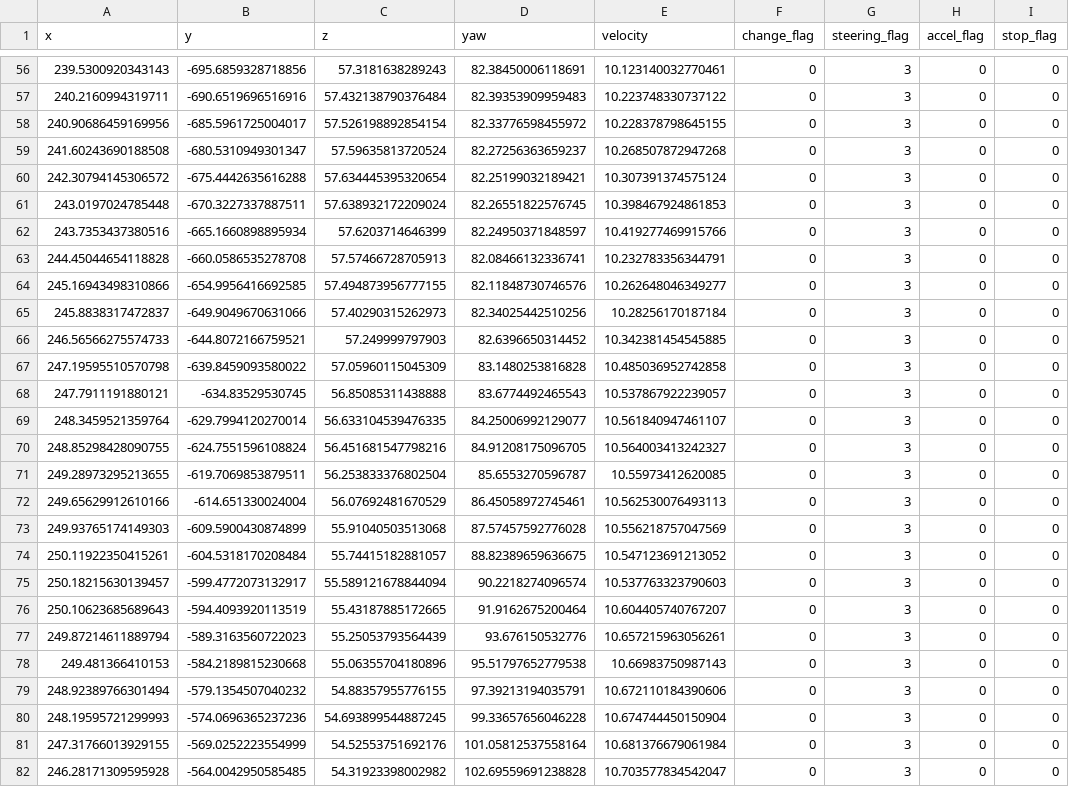
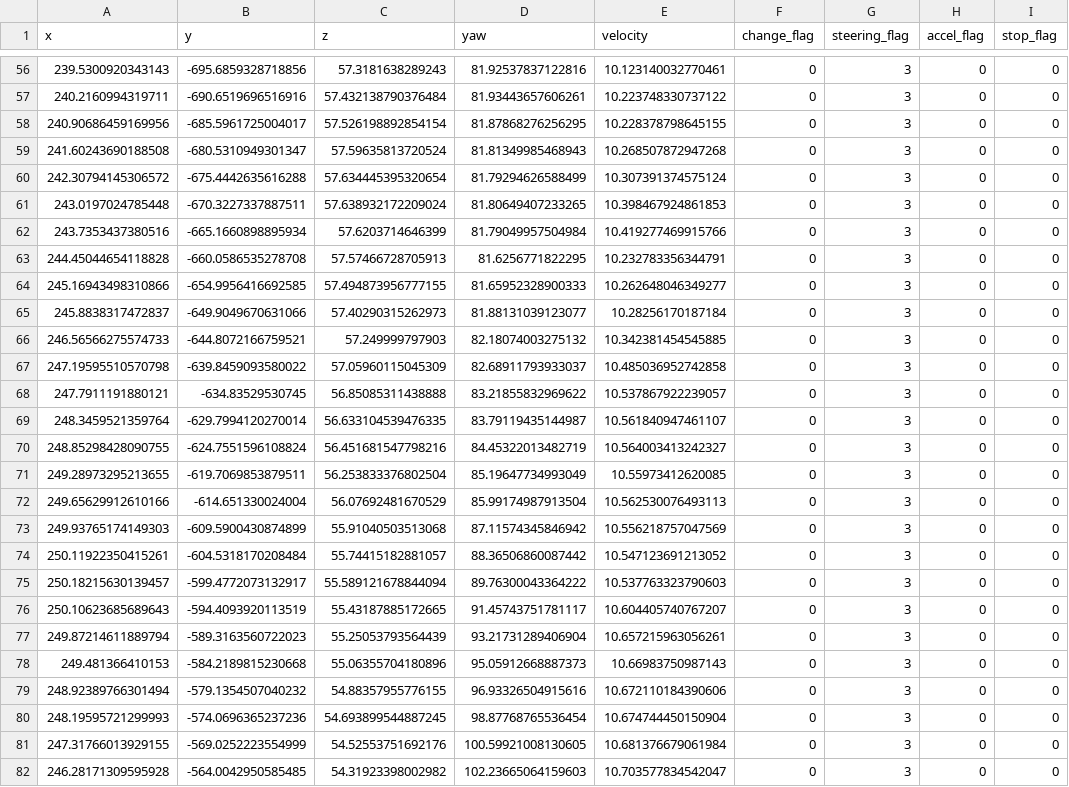
Before and after one commit to AnishShr/autoware_mini_practice, a CSV file: common/data/trajectories/waypoints_5m.csv, drawn as a sheet; only a part is shown, gaps mark what is left out; the diff covers the shown part only; the diff names each change by its address in the sheet, - before the commit and + after, or states it on an @@ line.

```diff
--- a/common/data/trajectories/waypoints_5m.csv
+++ b/common/data/trajectories/waypoints_5m.csv
-D56 (yaw): 82.38450006118691
+D56 (yaw): 81.92537837122816
-D57 (yaw): 82.39353909959483
+D57 (yaw): 81.93443657606261
-D58 (yaw): 82.33776598455972
+D58 (yaw): 81.87868276256295
-D59 (yaw): 82.27256363659237
+D59 (yaw): 81.81349985468943
-D60 (yaw): 82.25199032189421
+D60 (yaw): 81.79294626588499
-D61 (yaw): 82.26551822576745
+D61 (yaw): 81.80649407233265
-D62 (yaw): 82.24950371848597
+D62 (yaw): 81.79049957504984
-D63 (yaw): 82.08466132336741
+D63 (yaw): 81.6256771822295
-D64 (yaw): 82.11848730746576
+D64 (yaw): 81.65952328900333
-D65 (yaw): 82.34025442510256
+D65 (yaw): 81.88131039123077
-D66 (yaw): 82.6396650314452
+D66 (yaw): 82.18074003275132
-D67 (yaw): 83.1480253816828
+D67 (yaw): 82.68911793933037
-D68 (yaw): 83.6774492465543
+D68 (yaw): 83.21855832969622
-D69 (yaw): 84.25006992129077
+D69 (yaw): 83.79119435144987
-D70 (yaw): 84.91208175096705
+D70 (yaw): 84.45322013482719
-D71 (yaw): 85.6553270596787
+D71 (yaw): 85.19647734993049
-D72 (yaw): 86.45058972745461
+D72 (yaw): 85.99174987913504
-D73 (yaw): 87.57457592776028
+D73 (yaw): 87.11574345846942
-D74 (yaw): 88.82389659636675
+D74 (yaw): 88.36506860087442
-D75 (yaw): 90.2218274096574
+D75 (yaw): 89.76300043364222
-D76 (yaw): 91.9162675200464
+D76 (yaw): 91.45743751781117
-D77 (yaw): 93.676150532776
+D77 (yaw): 93.21731289406904
-D78 (yaw): 95.51797652779538
+D78 (yaw): 95.05912668887373
-D79 (yaw): 97.39213194035791
+D79 (yaw): 96.93326504915616
-D80 (yaw): 99.33657656046228
+D80 (yaw): 98.87768765536454
-D81 (yaw): 101.05812537558164
+D81 (yaw): 100.59921008130605
-D82 (yaw): 102.69559691238828
+D82 (yaw): 102.23665064159603
```
Also changed, not shown: 1 added row, 1 removed row and 106 edited cells elsewhere in this file, 1 other file.
